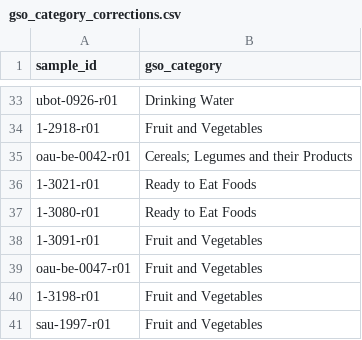
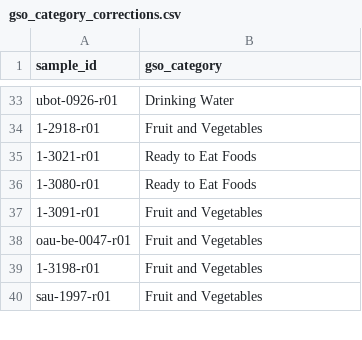
Before and after one commit to ohan-Bioinfo/R-D-amana, a CSV file: microbiology/scripts/gso_category_corrections.csv, drawn as a sheet; only a part is shown, gaps mark what is left out; the diff names each change by its address in the sheet, - before the commit and + after, or states it on an @@ line.

```diff
--- a/microbiology/scripts/gso_category_corrections.csv
+++ b/microbiology/scripts/gso_category_corrections.csv
-row 35: oau-be-0042-r01 | Cereals; Legumes and their Products
```
Also changed, not shown: 3 other files.
